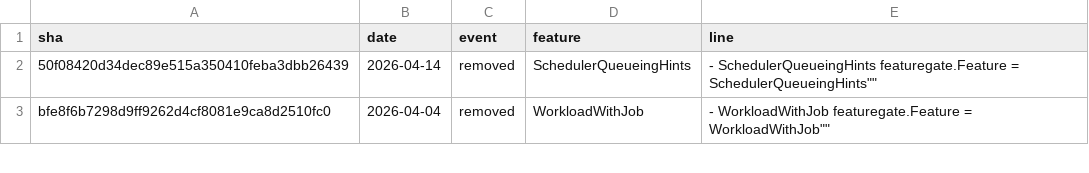
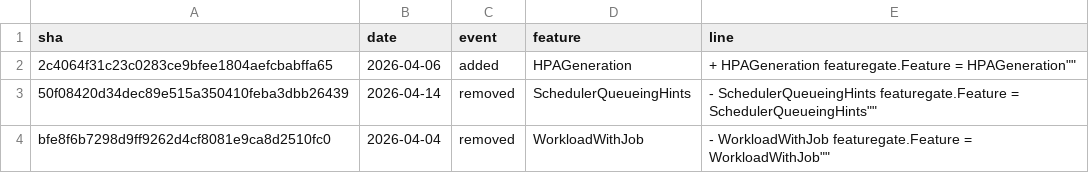
Before and after one commit to ternava/detog, a CSV file: static/data/feature_gates_events.csv, drawn as a sheet; only a part is shown.

```diff
--- a/static/data/feature_gates_events.csv
+++ b/static/data/feature_gates_events.csv
@@ -1,2 +1,3 @@
 sha,date,event,feature,line
+2c4064f31c23c0283ce9bfee1804aefcbabffa65,2026-04-06,added,HPAGeneration,"+	HPAGeneration featuregate.Feature = "HPAGeneration""
 50f08420d34dec89e515a350410feba3dbb26439,2026-04-14,removed,SchedulerQueueingHints,"-	SchedulerQueueingHints featuregate.Feature = "SchedulerQueueingHints""
```
Also changed, not shown: 1 other file.
